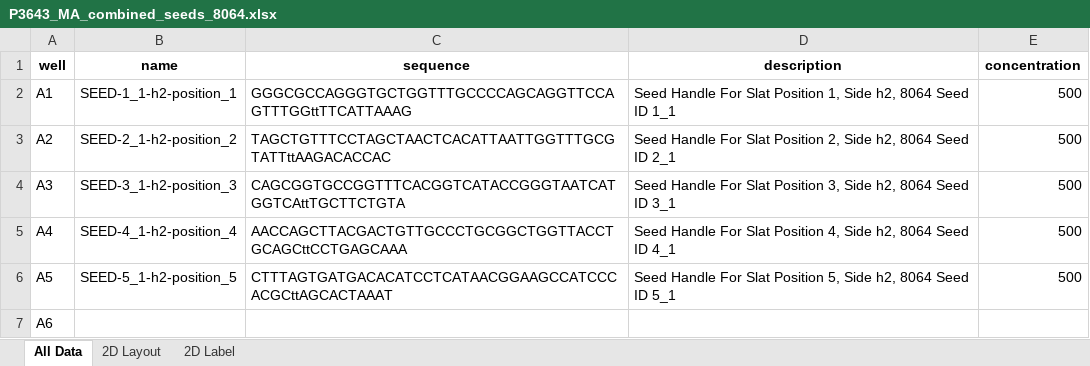
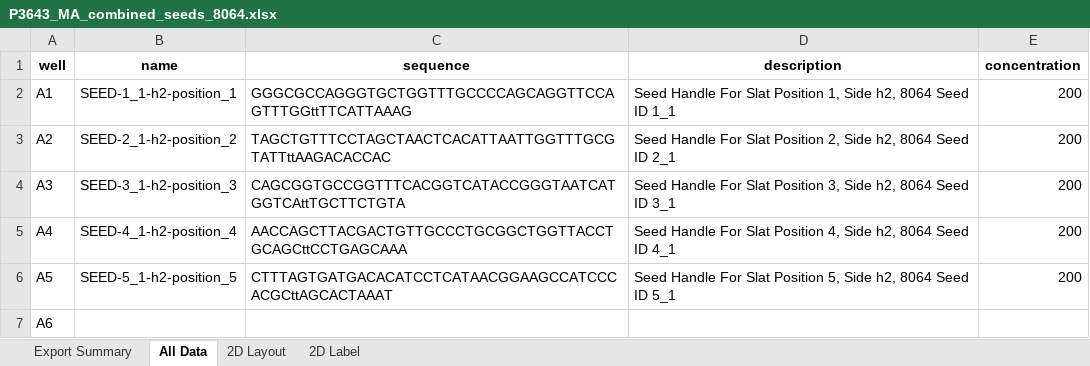
Before and after one commit to mattaq31/Hash-CAD, an Excel workbook: crisscross_kit/crisscross/dna_source_plates/seed_plates/P3643_MA_combined_seeds_8064.xlsx, sheet All Data, drawn as a sheet; only a part is shown; values as stored, in another font and other column widths than the file's, no borders; the diff covers the shown part only; the diff names each change by its address in the sheet, - before the commit and + after, or states it on an @@ line.

Commit message:
BioNWire files and updated P3643 concentrations

```diff
--- a/crisscross_kit/crisscross/dna_source_plates/seed_plates/P3643_MA_combined_seeds_8064.xlsx (sheet All Data)
+++ b/crisscross_kit/crisscross/dna_source_plates/seed_plates/P3643_MA_combined_seeds_8064.xlsx (sheet All Data)
+sheet tab: Export Summary
-E2:E6 (concentration): 500
+E2:E6 (concentration): 200
```
Also changed, not shown: 155 edited cells elsewhere in this sheet, sheet 2D Layout, 2 other files.
